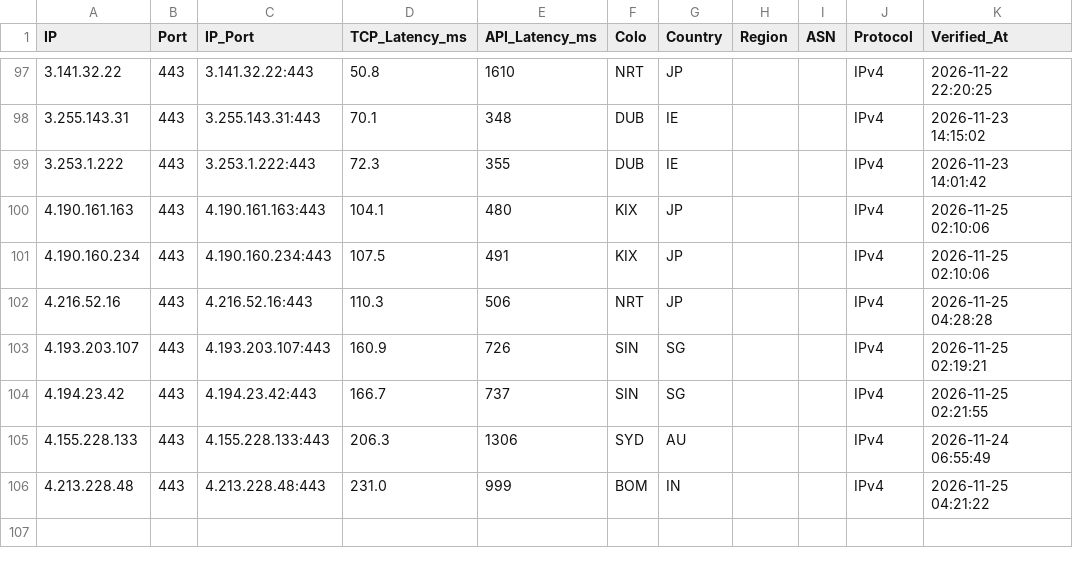
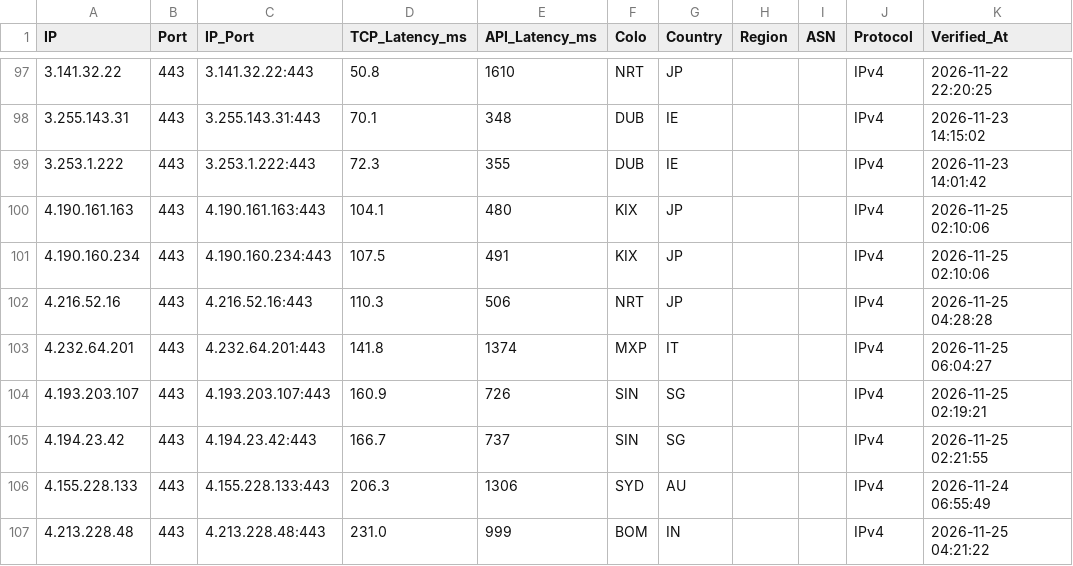
Before and after one commit to hjnzx01/ce-text-2, a CSV file: output/cf_verified.csv, drawn as a sheet; only a part is shown, gaps mark what is left out.

```diff
--- a/output/cf_verified.csv
+++ b/output/cf_verified.csv
@@ -102,2 +102,3 @@ IP,Port,IP_Port,TCP_Latency_ms,API_Latency_ms,Colo,Country,Region,ASN,Protocol,V
 4.216.52.16,443,4.216.52.16:443,110.3,506,NRT,JP,,,IPv4,2026-11-25 04:28:28
+4.232.64.201,443,4.232.64.201:443,141.8,1374,MXP,IT,,,IPv4,2026-11-25 06:04:27
 4.193.203.107,443,4.193.203.107:443,160.9,726,SIN,SG,,,IPv4,2026-11-25 02:19:21
```
Also changed, not shown: 3 other files.
